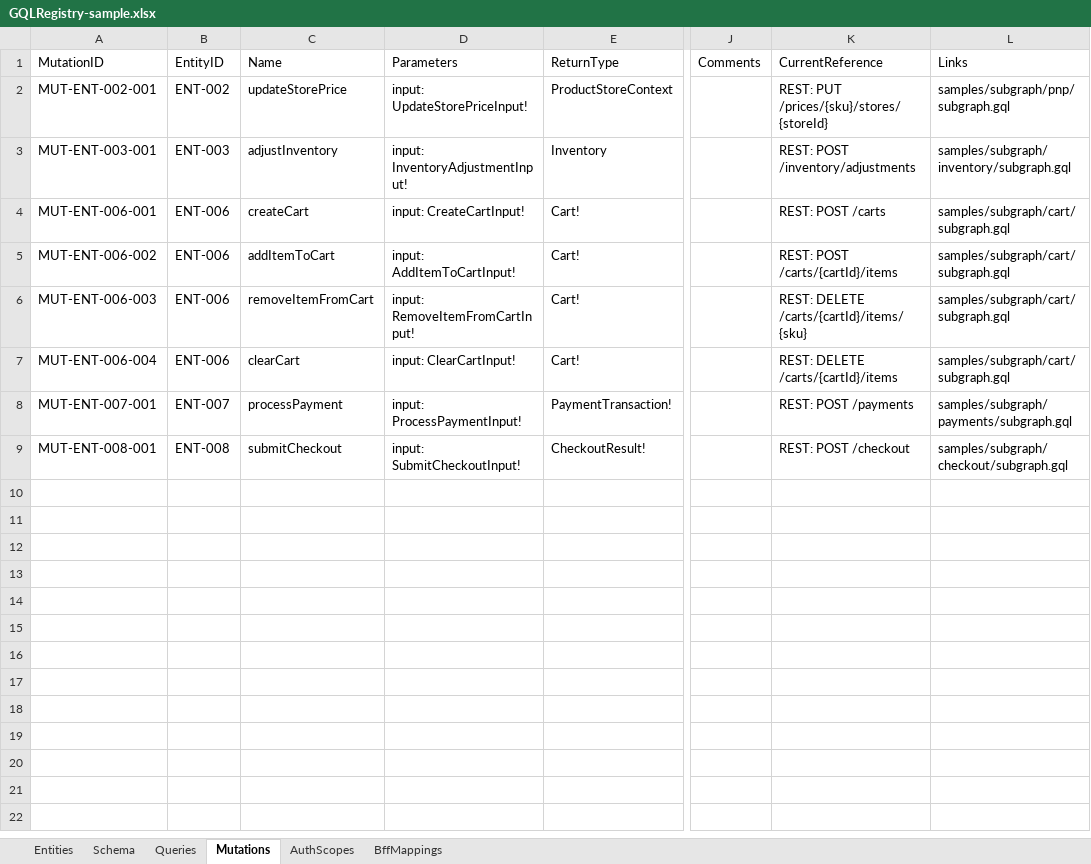
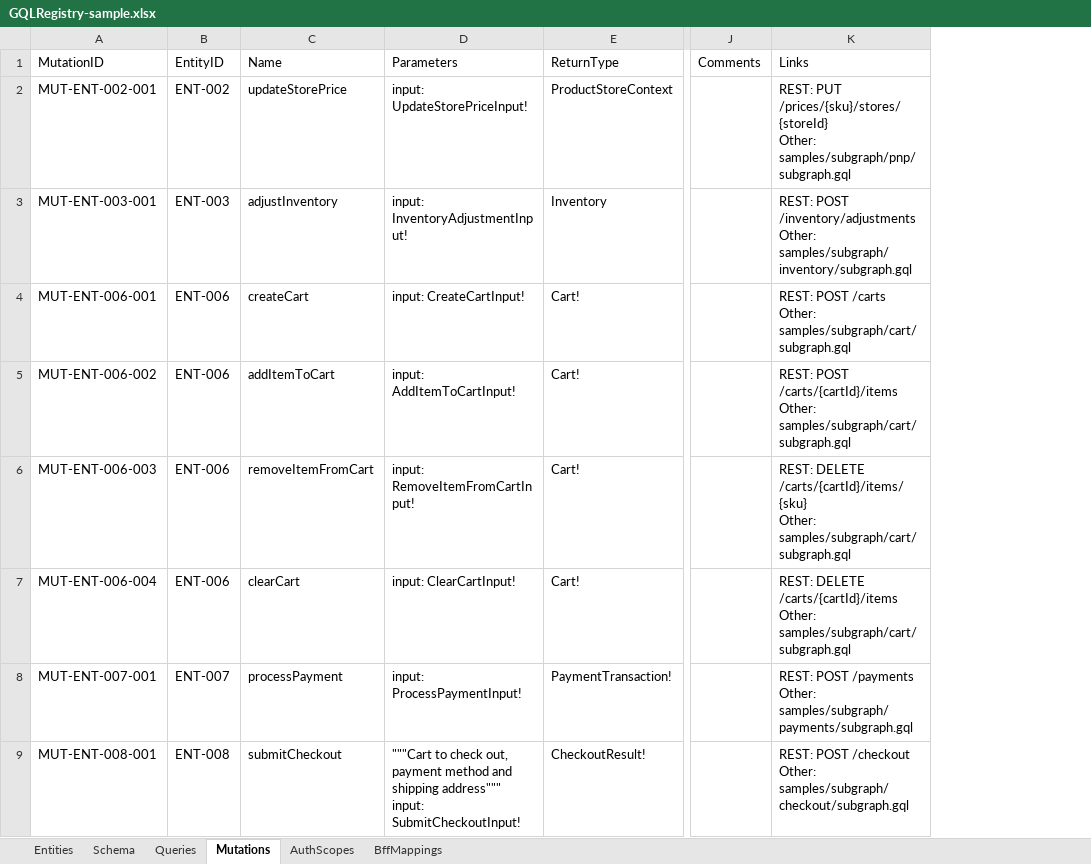
Before and after one commit to sabarikrishnavk/workbench.github.io, an Excel workbook: samples/GQLRegistry-sample.xlsx, sheet Mutations, drawn as a sheet; only a part is shown, gaps mark what is left out; values as stored, in another font and other column widths than the file's, no borders; removed rows and columns are numbered as before the commit, all else as after; ↵ is a line break in a cell; the diff names each change by its address in the sheet, - before the commit and + after, or states it on an @@ line.

```diff
--- a/samples/GQLRegistry-sample.xlsx (sheet Mutations)
+++ b/samples/GQLRegistry-sample.xlsx (sheet Mutations)
-column K, rows 1-9: CurrentReference | REST: PUT /prices/{sku}/stores/{storeId} | REST: POST /inventory/adjustments | REST: POST /carts | REST: POST /carts/{cartId}/items | REST: DELETE /carts/{cartId}/items/{sku} | REST: DELETE /carts/{cartId}/items | REST: POST /payments | REST: POST /checkout
-column L, rows 1-9: Links | samples/subgraph/pnp/subgraph.gql | samples/subgraph/inventory/subgraph.gql | samples/subgraph/cart/subgraph.gql | samples/subgraph/cart/subgraph.gql | samples/subgraph/cart/subgraph.gql | samples/subgraph/cart/subgraph.gql | samples/subgraph/payments/subgraph.gql | samples/subgraph/checkout/subgraph.gql
+column K, rows 1-9: Links | REST: PUT /prices/{sku}/stores/{storeId} ↵ Other: samples/subgraph/pnp/subgraph.gql | REST: POST /inventory/adjustments ↵ Other: samples/subgraph/inventory/subgraph.gql | REST: POST /carts ↵ Other: samples/subgraph/cart/subgraph.gql | REST: POST /carts/{cartId}/items ↵ Other: samples/subgraph/cart/subgraph.gql | REST: DELETE /carts/{cartId}/items/{sku} ↵ Other: samples/subgraph/cart/subgraph.gql | REST: DELETE /carts/{cartId}/items ↵ Other: samples/subgraph/cart/subgraph.gql | REST: POST /payments ↵ Other: samples/subgraph/payments/subgraph.gql | REST: POST /checkout ↵ Other: samples/subgraph/checkout/subgraph.gql
-D9: input: SubmitCheckoutInput!
+D9: """Cart to check out, payment method and shipping address""" ↵ input: SubmitCheckoutInput!
```
Also changed, not shown: sheet Queries, sheet Schema, sheet Entities, sheet AuthScopes, sheet BffMappings, 7 other files.
